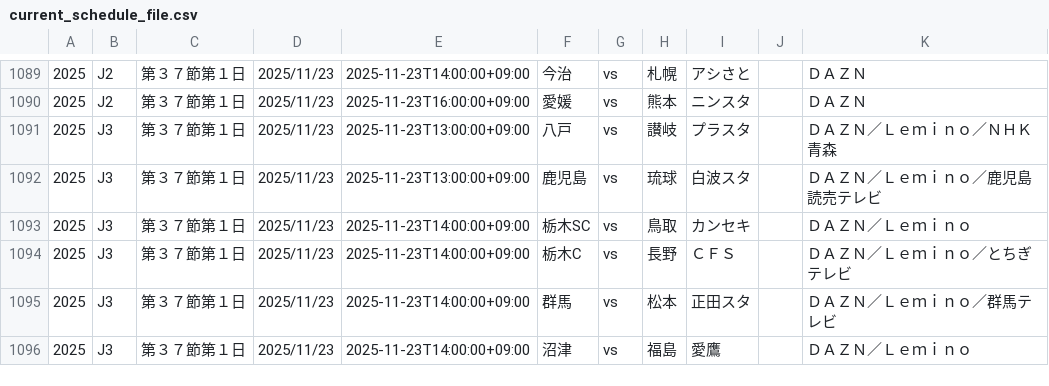
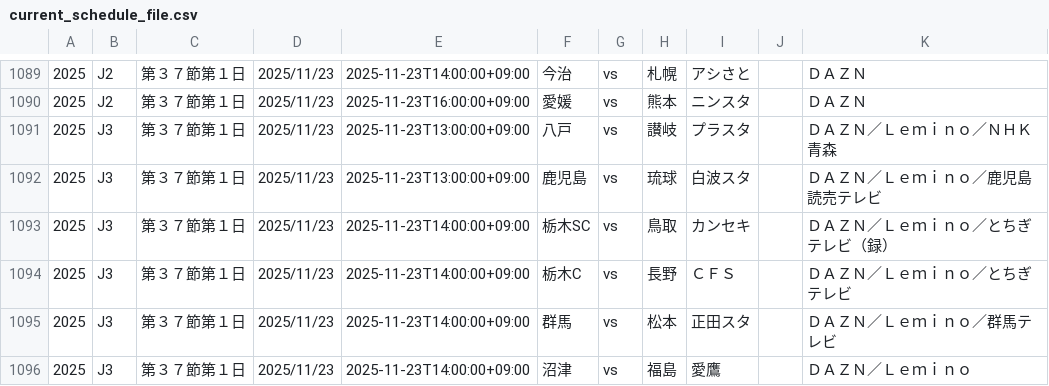
Before and after one commit to k-addtimes/jleague_open_data, a CSV file: current_schedule_file.csv, drawn as a sheet; only a part is shown, gaps mark what is left out.

Commit message:
Auto Update schedule CSV from GAS

```diff
--- a/current_schedule_file.csv
+++ b/current_schedule_file.csv
@@ -1092,3 +1092,3 @@
 "2025","J3","第３７節第１日","2025/11/23","2025-11-23T13:00:00+09:00","鹿児島","vs","琉球","白波スタ","","ＤＡＺＮ／Ｌｅｍｉｎｏ／鹿児島読売テレビ"
-"2025","J3","第３７節第１日","2025/11/23","2025-11-23T14:00:00+09:00","栃木SC","vs","鳥取","カンセキ","","ＤＡＺＮ／Ｌｅｍｉｎｏ"
+"2025","J3","第３７節第１日","2025/11/23","2025-11-23T14:00:00+09:00","栃木SC","vs","鳥取","カンセキ","","ＤＡＺＮ／Ｌｅｍｉｎｏ／とちぎテレビ（録）"
 "2025","J3","第３７節第１日","2025/11/23","2025-11-23T14:00:00+09:00","栃木C","vs","長野","ＣＦＳ","","ＤＡＺＮ／Ｌｅｍｉｎｏ／とちぎテレビ"
```
